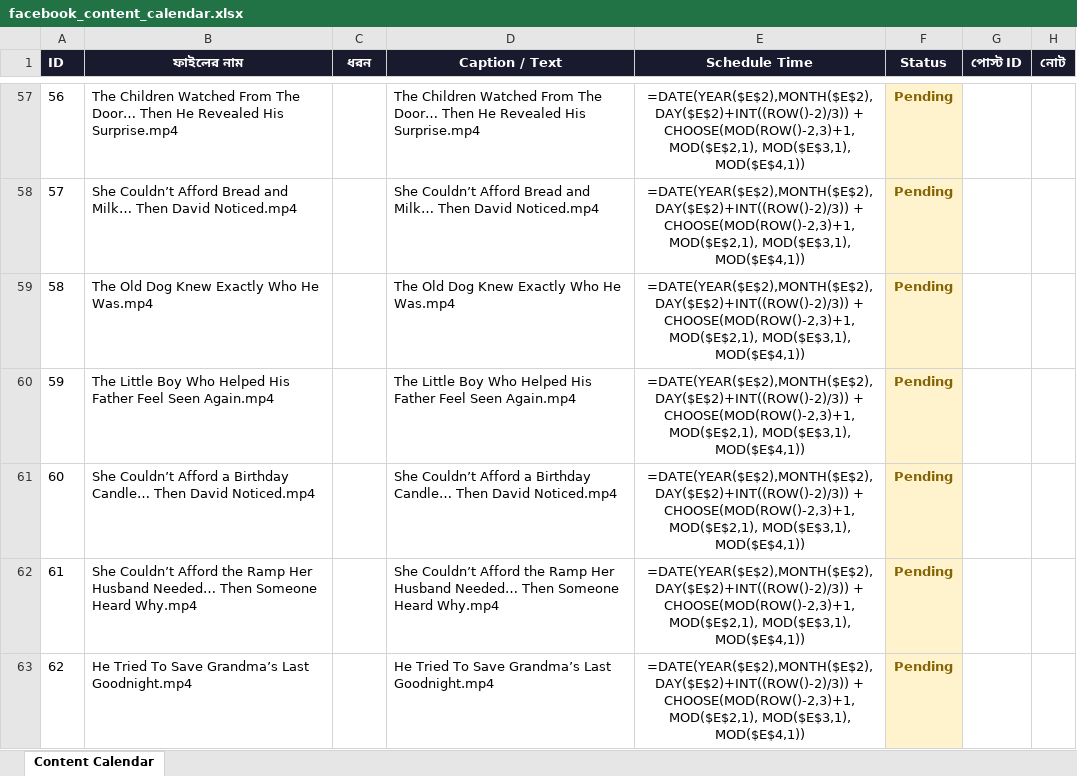
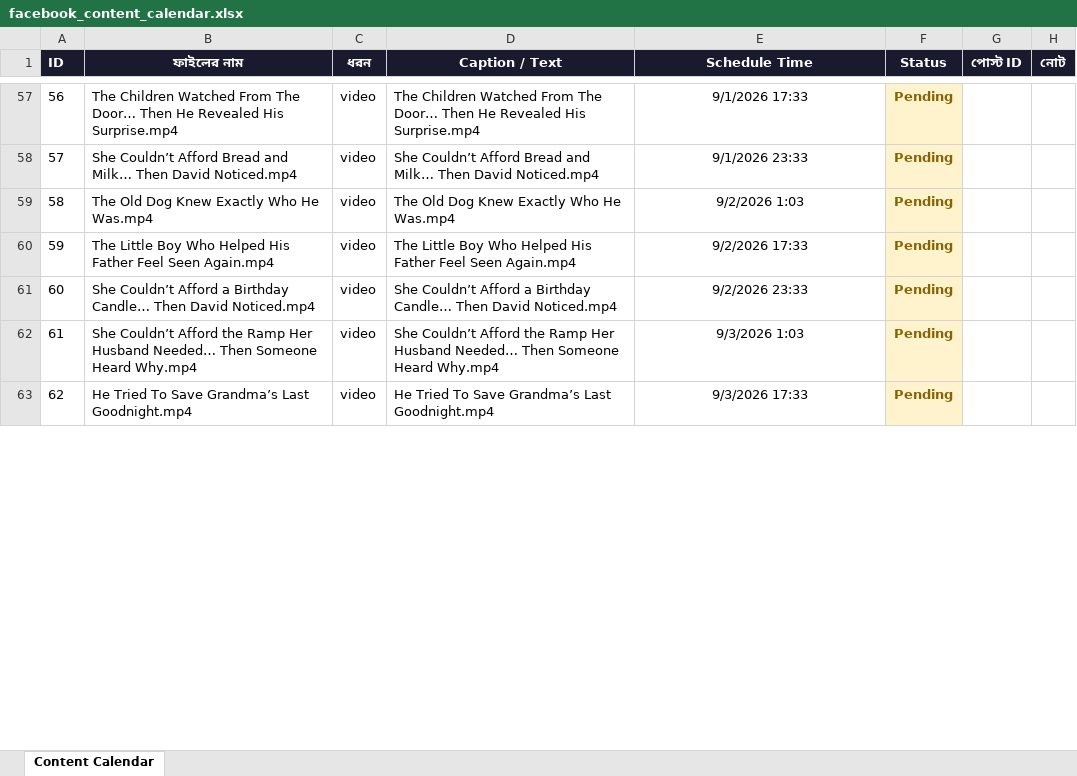
Before and after one commit to niru799x-beep/fb-autoposter-good-side, an Excel workbook: facebook_content_calendar.xlsx, sheet Content Calendar, drawn as a sheet; only a part is shown, gaps mark what is left out; values as stored, in another font and other column widths than the file's, no borders; formulas without a stored value are shown as written; the diff covers the shown part only; the diff names each change by its address in the sheet, - before the commit and + after, or states it on an @@ line.

```diff
--- a/facebook_content_calendar.xlsx (sheet Content Calendar)
+++ b/facebook_content_calendar.xlsx (sheet Content Calendar)
-C57:C63 (ধরন): (empty)
+C57:C63 (ধরন): video
-E57 (Schedule Time): =DATE(YEAR($E$2),MONTH($E$2),DAY($E$2)+INT((ROW()-2)/3)) + CHOOSE(MOD(ROW()-2,3)+1, MOD($E$2,1), MOD($E$3,1), MOD($E$4,1))
+E57 (Schedule Time): 9/1/2026 17:33
-E58 (Schedule Time): =DATE(YEAR($E$2),MONTH($E$2),DAY($E$2)+INT((ROW()-2)/3)) + CHOOSE(MOD(ROW()-2,3)+1, MOD($E$2,1), MOD($E$3,1), MOD($E$4,1))
+E58 (Schedule Time): 9/1/2026 23:33
-E59 (Schedule Time): =DATE(YEAR($E$2),MONTH($E$2),DAY($E$2)+INT((ROW()-2)/3)) + CHOOSE(MOD(ROW()-2,3)+1, MOD($E$2,1), MOD($E$3,1), MOD($E$4,1))
+E59 (Schedule Time): 9/2/2026 1:03
-E60 (Schedule Time): =DATE(YEAR($E$2),MONTH($E$2),DAY($E$2)+INT((ROW()-2)/3)) + CHOOSE(MOD(ROW()-2,3)+1, MOD($E$2,1), MOD($E$3,1), MOD($E$4,1))
+E60 (Schedule Time): 9/2/2026 17:33
-E61 (Schedule Time): =DATE(YEAR($E$2),MONTH($E$2),DAY($E$2)+INT((ROW()-2)/3)) + CHOOSE(MOD(ROW()-2,3)+1, MOD($E$2,1), MOD($E$3,1), MOD($E$4,1))
+E61 (Schedule Time): 9/2/2026 23:33
-E62 (Schedule Time): =DATE(YEAR($E$2),MONTH($E$2),DAY($E$2)+INT((ROW()-2)/3)) + CHOOSE(MOD(ROW()-2,3)+1, MOD($E$2,1), MOD($E$3,1), MOD($E$4,1))
+E62 (Schedule Time): 9/3/2026 1:03
-E63 (Schedule Time): =DATE(YEAR($E$2),MONTH($E$2),DAY($E$2)+INT((ROW()-2)/3)) + CHOOSE(MOD(ROW()-2,3)+1, MOD($E$2,1), MOD($E$3,1), MOD($E$4,1))
+E63 (Schedule Time): 9/3/2026 17:33
```
Also changed, not shown: 3 added rows and 244 edited cells elsewhere in this sheet.
